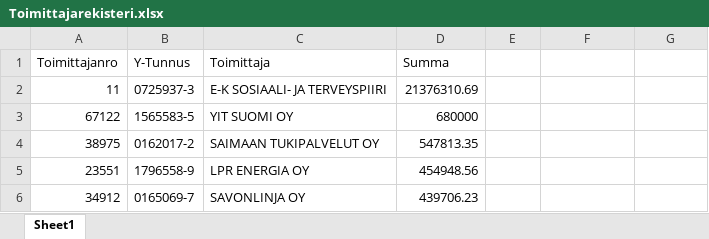
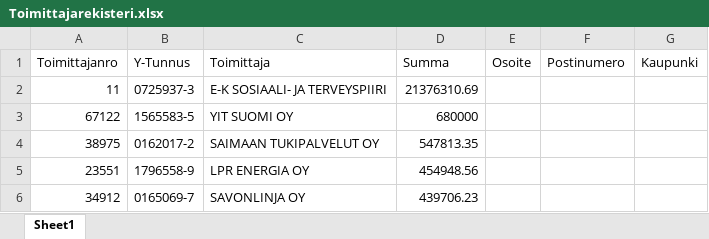
Before and after one commit to teemukuusisto/UiPath_Jeff, an Excel workbook: Harjoitustyö_Ryhmä5_Jeff/Data/Toimittajarekisteri.xlsx, sheet Sheet1, drawn as a sheet; values as stored, in another font and other column widths than the file's, no borders; the diff names each change by its address in the sheet, - before the commit and + after, or states it on an @@ line.

Commit message:
Toimittajatietojen syöttö

```diff
--- a/Harjoitustyö_Ryhmä5_Jeff/Data/Toimittajarekisteri.xlsx (sheet Sheet1)
+++ b/Harjoitustyö_Ryhmä5_Jeff/Data/Toimittajarekisteri.xlsx (sheet Sheet1)
-E1: (empty)
+E1: Osoite
-F1: (empty)
+F1: Postinumero
-G1: (empty)
+G1: Kaupunki
```
Also changed, not shown: 50 other files.
